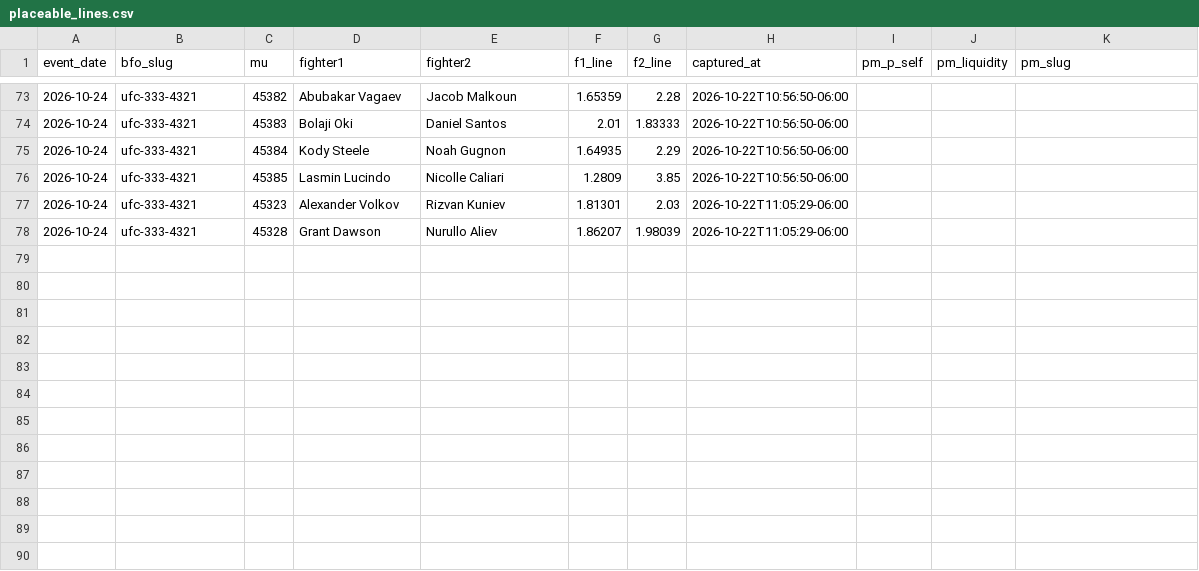
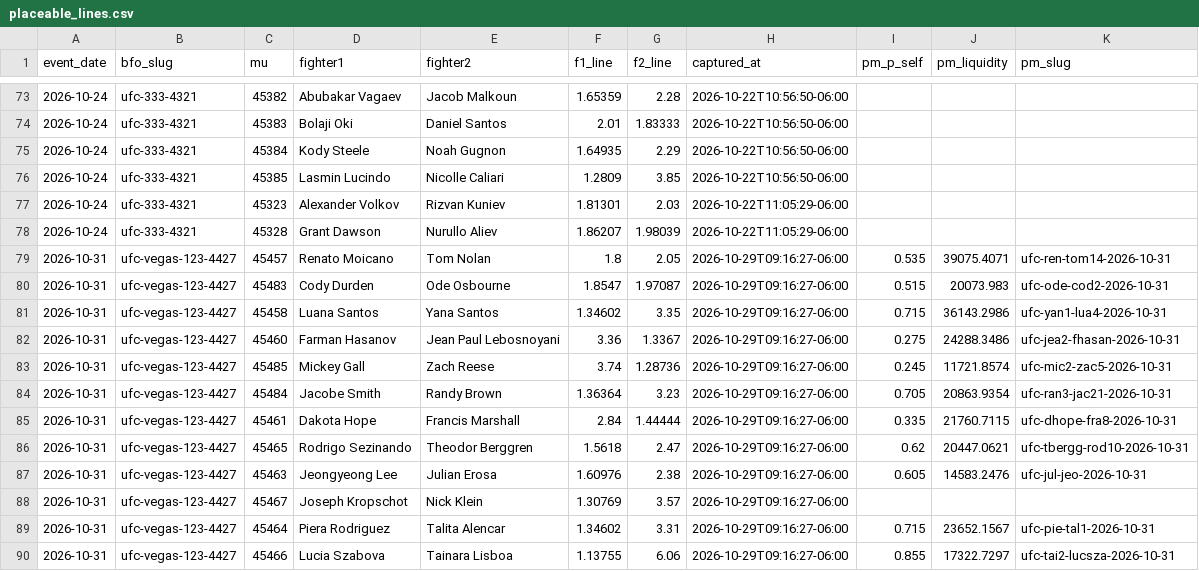
Before and after one commit to lkirby195/FightNight, a CSV file: data/placeable_lines.csv, drawn as a sheet; only a part is shown, gaps mark what is left out; the diff names each change by its address in the sheet, - before the commit and + after, or states it on an @@ line.

```diff
--- a/data/placeable_lines.csv
+++ b/data/placeable_lines.csv
+row 79: 2026-10-31 | ufc-vegas-123-4427 | 45457 | Renato Moicano | Tom Nolan | 1.8 | 2.05 | 2026-10-29T09:16:27-06:00 | 0.535 | 39075.4071 | ufc-ren-tom14-2026-10-31
+row 80: 2026-10-31 | ufc-vegas-123-4427 | 45483 | Cody Durden | Ode Osbourne | 1.8547 | 1.97087 | 2026-10-29T09:16:27-06:00 | 0.515 | 20073.983 | ufc-ode-cod2-2026-10-31
+row 81: 2026-10-31 | ufc-vegas-123-4427 | 45458 | Luana Santos | Yana Santos | 1.34602 | 3.35 | 2026-10-29T09:16:27-06:00 | 0.715 | 36143.2986 | ufc-yan1-lua4-2026-10-31
+row 82: 2026-10-31 | ufc-vegas-123-4427 | 45460 | Farman Hasanov | Jean Paul Lebosnoyani | 3.36 | 1.3367 | 2026-10-29T09:16:27-06:00 | 0.275 | 24288.3486 | ufc-jea2-fhasan-2026-10-31
+row 83: 2026-10-31 | ufc-vegas-123-4427 | 45485 | Mickey Gall | Zach Reese | 3.74 | 1.28736 | 2026-10-29T09:16:27-06:00 | 0.245 | 11721.8574 | ufc-mic2-zac5-2026-10-31
+row 84: 2026-10-31 | ufc-vegas-123-4427 | 45484 | Jacobe Smith | Randy Brown | 1.36364 | 3.23 | 2026-10-29T09:16:27-06:00 | 0.705 | 20863.9354 | ufc-ran3-jac21-2026-10-31
+row 85: 2026-10-31 | ufc-vegas-123-4427 | 45461 | Dakota Hope | Francis Marshall | 2.84 | 1.44444 | 2026-10-29T09:16:27-06:00 | 0.335 | 21760.7115 | ufc-dhope-fra8-2026-10-31
+row 86: 2026-10-31 | ufc-vegas-123-4427 | 45465 | Rodrigo Sezinando | Theodor Berggren | 1.5618 | 2.47 | 2026-10-29T09:16:27-06:00 | 0.62 | 20447.0621 | ufc-tbergg-rod10-2026-10-31
+row 87: 2026-10-31 | ufc-vegas-123-4427 | 45463 | Jeongyeong Lee | Julian Erosa | 1.60976 | 2.38 | 2026-10-29T09:16:27-06:00 | 0.605 | 14583.2476 | ufc-jul-jeo-2026-10-31
+row 88: 2026-10-31 | ufc-vegas-123-4427 | 45467 | Joseph Kropschot | Nick Klein | 1.30769 | 3.57 | 2026-10-29T09:16:27-06:00
+row 89: 2026-10-31 | ufc-vegas-123-4427 | 45464 | Piera Rodriguez | Talita Alencar | 1.34602 | 3.31 | 2026-10-29T09:16:27-06:00 | 0.715 | 23652.1567 | ufc-pie-tal1-2026-10-31
+row 90: 2026-10-31 | ufc-vegas-123-4427 | 45466 | Lucia Szabova | Tainara Lisboa | 1.13755 | 6.06 | 2026-10-29T09:16:27-06:00 | 0.855 | 17322.7297 | ufc-tai2-lucsza-2026-10-31
```
Also changed, not shown: 8 other files.
